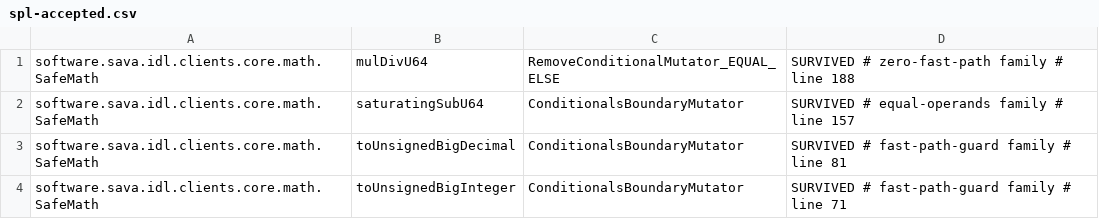
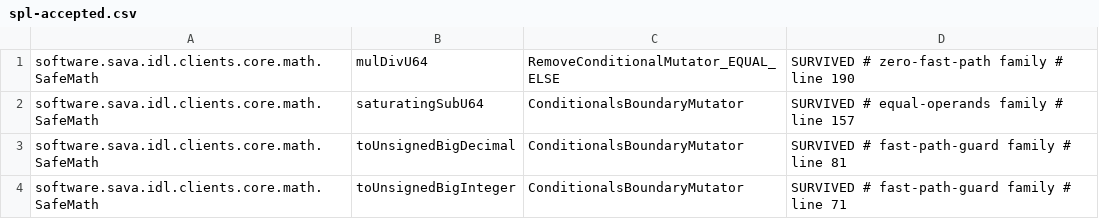
Before and after one commit to sava-software/idl-clients, a CSV file: idl-clients-spl/config/pitest/spl-accepted.csv, drawn as a sheet.

Commit message:
fix(spl): reject a negative mulDivU64 denominator like a zero one
SafeMath.mulDivU64(long, BigInteger, BigInteger, boolean) throws
ArithmeticException for a denominator that is not positive, where it used to
reject only zero. A negative denominator is not a u64 and was handled
inconsistently: with roundUp it threw from BigInteger.mod, without it a zero
factor returned 0 while a non-zero one threw from the u64 range check. The
message now reads "mulDiv denominator must be positive"; callers that matched
"denominator is zero" need the new text. The long and unsigned-long overloads
are unaffected, since they decode their denominator as unsigned.

```diff
--- a/idl-clients-spl/config/pitest/spl-accepted.csv
+++ b/idl-clients-spl/config/pitest/spl-accepted.csv
@@ -1,2 +1,2 @@
-software.sava.idl.clients.core.math.SafeMath,mulDivU64,RemoveConditionalMutator_EQUAL_ELSE,SURVIVED # zero-fast-path family # line 188
+software.sava.idl.clients.core.math.SafeMath,mulDivU64,RemoveConditionalMutator_EQUAL_ELSE,SURVIVED # zero-fast-path family # line 190
 software.sava.idl.clients.core.math.SafeMath,saturatingSubU64,ConditionalsBoundaryMutator,SURVIVED # equal-operands family # line 157
```
Also changed, not shown: 3 other files.
